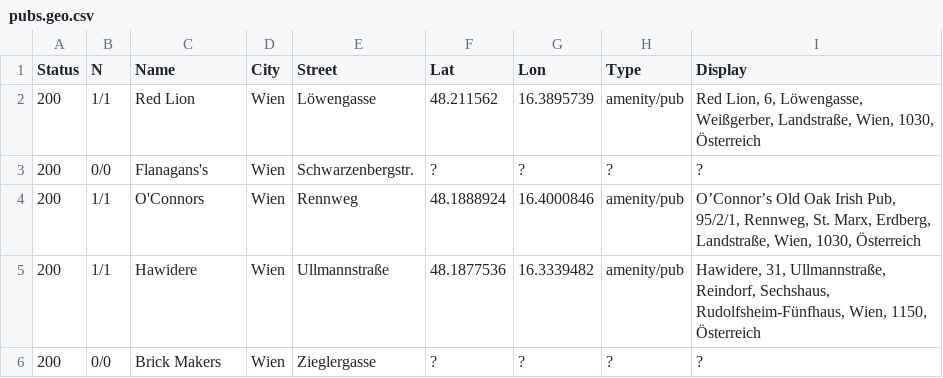
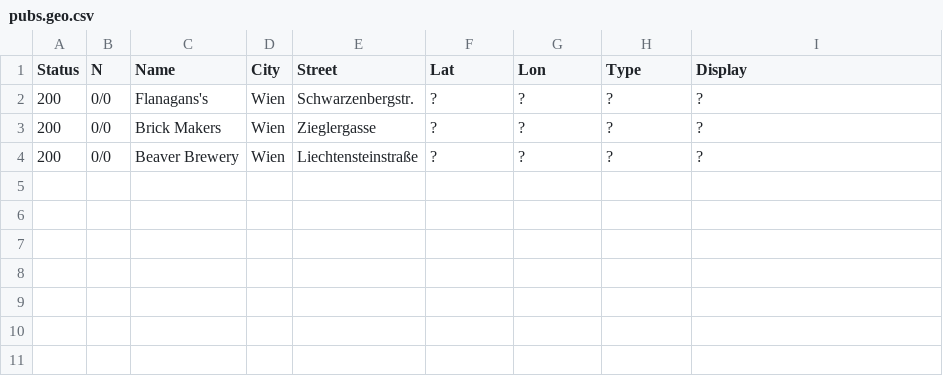
Before and after one commit to richardtraindl/pints, a CSV file: data/o/pubs.geo.csv, drawn as a sheet; removed rows and columns are numbered as before the commit, all else as after; the diff names each change by its address in the sheet, - before the commit and + after, or states it on an @@ line.

```diff
--- a/data/o/pubs.geo.csv
+++ b/data/o/pubs.geo.csv
-row 2: 200 | 1/1 | Red Lion | Wien | Löwengasse | 48.211562 | 16.3895739 | amenity/pub | Red Lion, 6, Löwengasse, Weißgerber, Landstraße, Wien, 1030, Österreich
-row 4: 200 | 1/1 | O'Connors | Wien | Rennweg | 48.1888924 | 16.4000846 | amenity/pub | O’Connor’s Old Oak Irish Pub, 95/2/1, Rennweg, St. Marx, Erdberg, Landstraße, Wien, 1030, Österreich
-row 5: 200 | 1/1 | Hawidere | Wien | Ullmannstraße | 48.1877536 | 16.3339482 | amenity/pub | Hawidere, 31, Ullmannstraße, Reindorf, Sechshaus, Rudolfsheim-Fünfhaus, Wien, 1150, Österreich
+row 4: 200 | 0/0 | Beaver Brewery | Wien | Liechtensteinstraße | ? | ? | ? | ?
```
Also changed, not shown: 6 other files.
